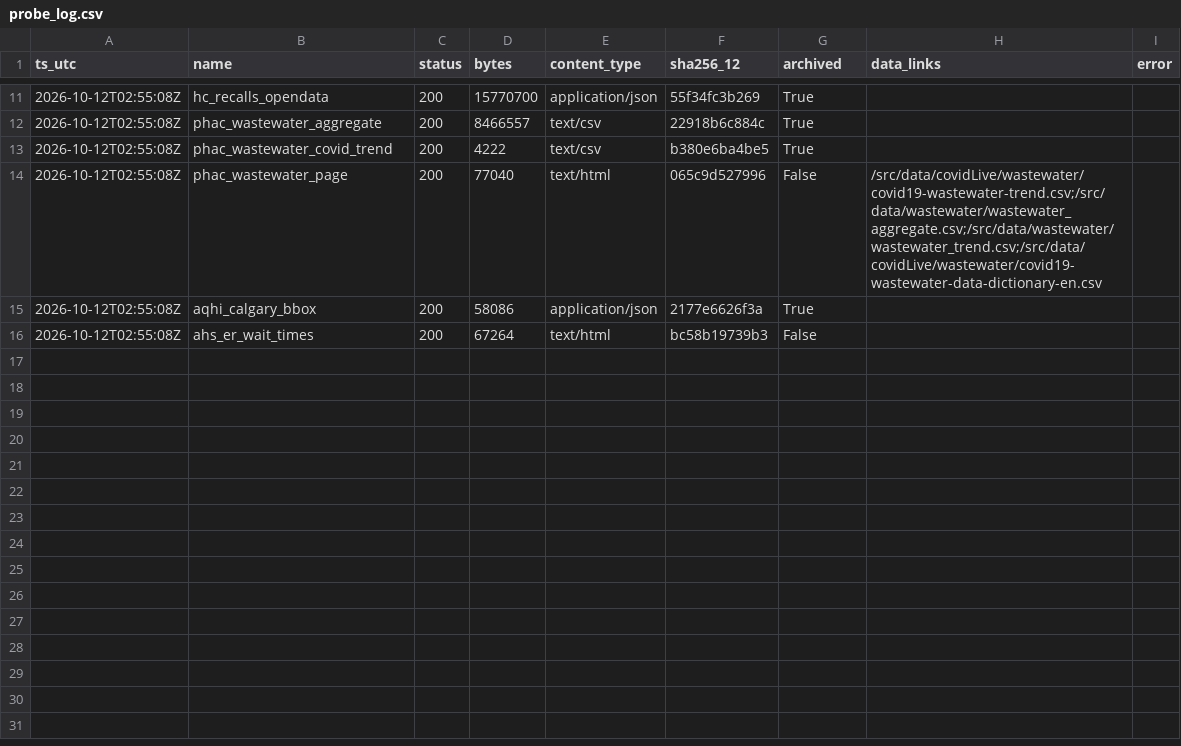
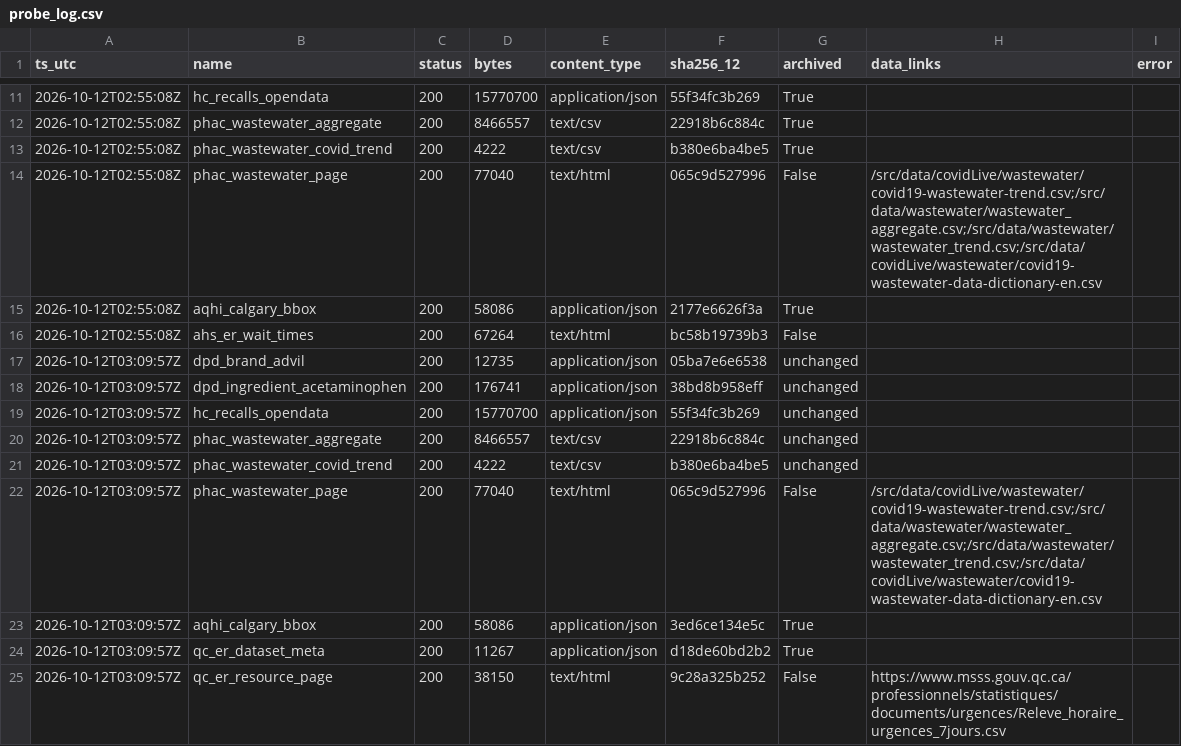
Before and after one commit to fb-121/canada-health-signals, a CSV file: data/probe_log.csv, drawn as a sheet; only a part is shown, gaps mark what is left out.

Commit message:
data: daily snapshot 2026-10-12

```diff
--- a/data/probe_log.csv
+++ b/data/probe_log.csv
@@ -16 +16,10 @@ ts_utc,name,status,bytes,content_type,sha256_12,archived,data_links,error
 2026-10-12T02:55:08Z,ahs_er_wait_times,200,67264,text/html,bc58b19739b3,False,,
+2026-10-12T03:09:57Z,dpd_brand_advil,200,12735,application/json,05ba7e6e6538,unchanged,,
+2026-10-12T03:09:57Z,dpd_ingredient_acetaminophen,200,176741,application/json,38bd8b958eff,unchanged,,
+2026-10-12T03:09:57Z,hc_recalls_opendata,200,15770700,application/json,55f34fc3b269,unchanged,,
+2026-10-12T03:09:57Z,phac_wastewater_aggregate,200,8466557,text/csv,22918b6c884c,unchanged,,
+2026-10-12T03:09:57Z,phac_wastewater_covid_trend,200,4222,text/csv,b380e6ba4be5,unchanged,,
+2026-10-12T03:09:57Z,phac_wastewater_page,200,77040,text/html,065c9d527996,False,/src/data/covidLive/wastewater/covid19-wastewater-trend.csv;/src/data/wastewater/wastewater_aggregate.csv;/src/data/wastewater/wastewater_trend.csv;/src/data/covidLive/wastewater/covid19-wastewater-data-dictionary-en.csv,
+2026-10-12T03:09:57Z,aqhi_calgary_bbox,200,58086,application/json,3ed6ce134e5c,True,,
+2026-10-12T03:09:57Z,qc_er_dataset_meta,200,11267,application/json,d18de60bd2b2,True,,
+2026-10-12T03:09:57Z,qc_er_resource_page,200,38150,text/html,9c28a325b252,False,https://www.msss.gouv.qc.ca/professionnels/statistiques/documents/urgences/Releve_horaire_urgences_7jours.csv,
```
Also changed, not shown: 2 other files.
